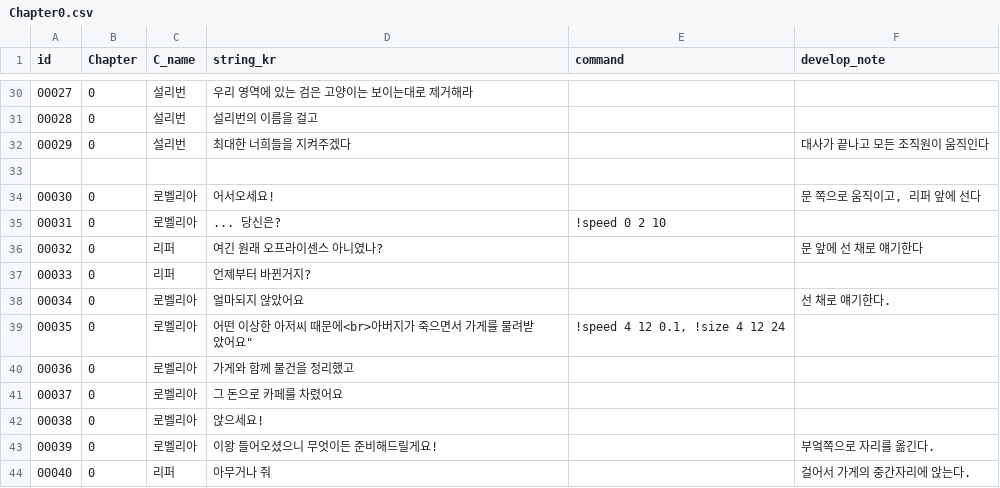
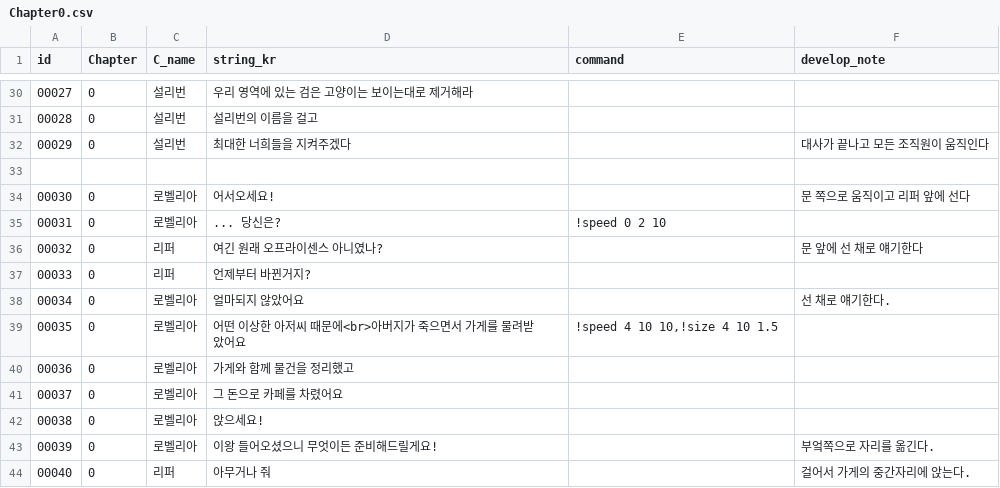
Before and after one commit to heyhobeach/ChasingFox-Dream-ver.2, a CSV file: Assets/Resources/FindTest/KOR/Chapter0/Chapter0.csv, drawn as a sheet; only a part is shown, gaps mark what is left out.

```diff
--- a/Assets/Resources/FindTest/KOR/Chapter0/Chapter0.csv
+++ b/Assets/Resources/FindTest/KOR/Chapter0/Chapter0.csv
@@ -33,3 +33,3 @@
 , ,,,,
-00030,0,로벨리아,어서오세요!,,"문 쪽으로 움직이고, 리퍼 앞에 선다"
+00030,0,로벨리아,어서오세요!,,"문 쪽으로 움직이고 리퍼 앞에 선다"
 00031,0,로벨리아,... 당신은?,!speed 0 2 10,
@@ -38,3 +38,3 @@
 00034,0,로벨리아,얼마되지 않았어요,,선 채로 얘기한다.
-00035,0,로벨리아,어떤 이상한 아저씨 때문에<br>아버지가 죽으면서 가게를 물려받았어요","!speed 4 12 0.1, !size 4 12 24",
+00035,0,로벨리아,"어떤 이상한 아저씨 때문에<br>아버지가 죽으면서 가게를 물려받았어요","!speed 4 10 10,!size 4 10 1.5",
 00036,0,로벨리아,가게와 함께 물건을 정리했고,,
```
Also changed, not shown: 38 other files.
